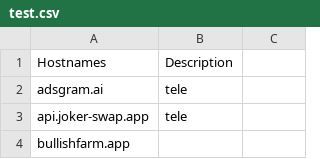
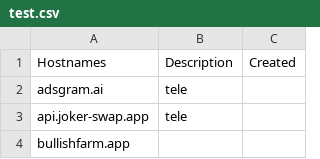
Before and after one commit to DiAn-city/DNSLists, a CSV file: test.csv, drawn as a sheet; only a part is shown.

Commit message:
Update test.csv

```diff
--- a/test.csv
+++ b/test.csv
@@ -1,2 +1,2 @@
-Hostnames,Description
+Hostnames,Description,Created
 adsgram.ai,tele
```
